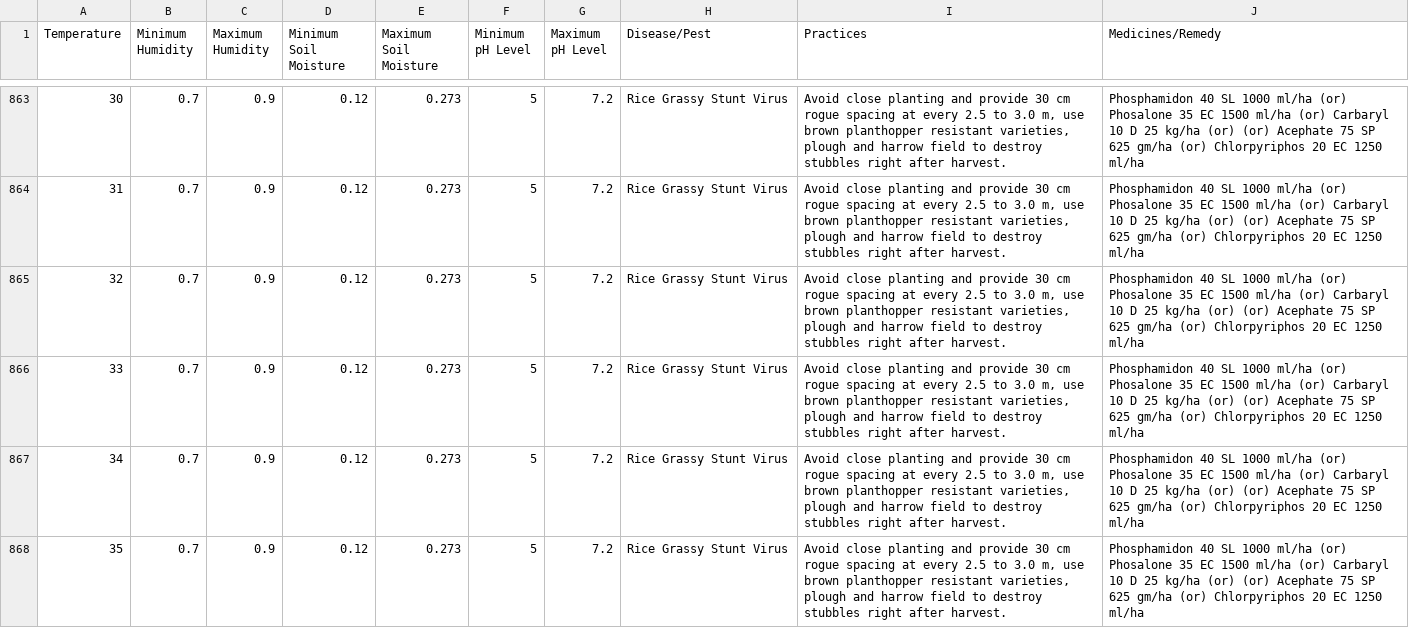
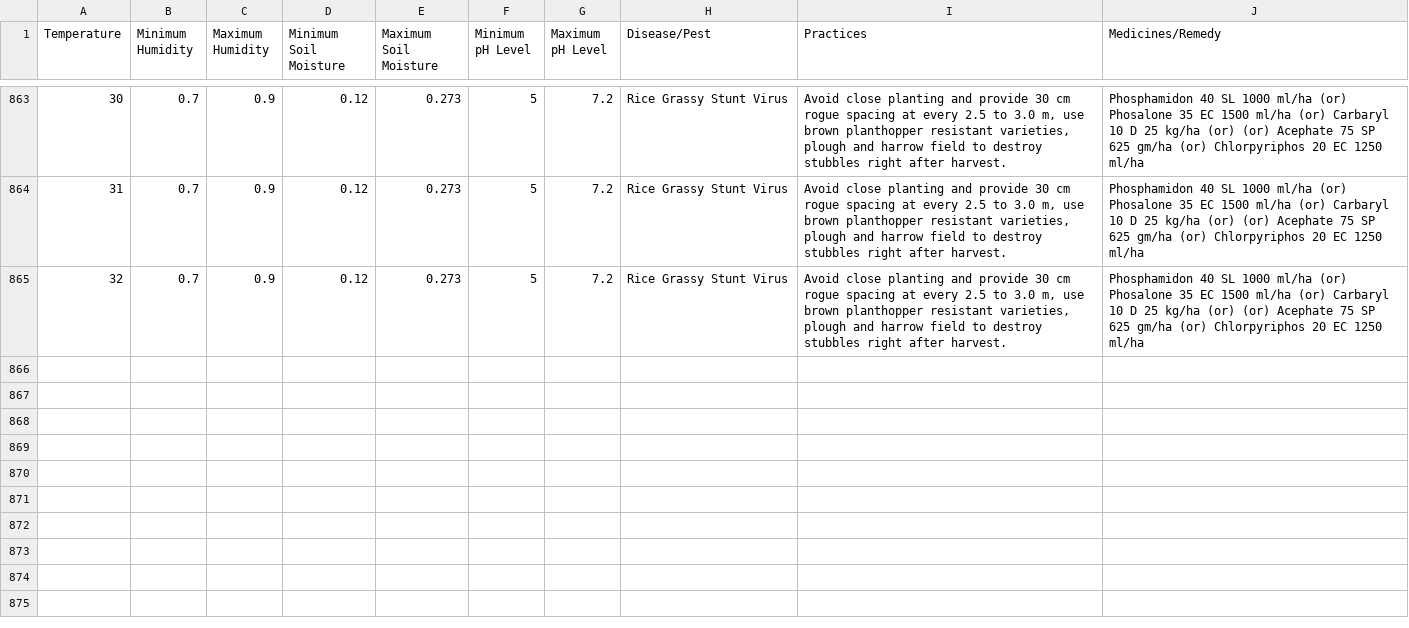
Before and after one commit to Neiwebe/500ricedisease, a CSV file: dataset - Sheet1 (4).csv, drawn as a sheet; only a part is shown, gaps mark what is left out; the diff names each change by its address in the sheet, - before the commit and + after, or states it on an @@ line.

Commit message:
Add files via upload

```diff
--- a/dataset - Sheet1 (4).csv
+++ b/dataset - Sheet1 (4).csv
-row 866: 33 | 0.7 | 0.9 | 0.12 | 0.273 | 5 | 7.2 | Rice Grassy Stunt Virus | Avoid close planting and provide 30 cm rogue spacing at every 2.5 to 3.0 m, use brown planthopper resistant varieties, plough and harrow field to destroy stubbles right after harvest. | Phosphamidon 40 SL 1000 ml/ha (or) Phosalone 35 EC 1500 ml/ha (or) Carbaryl 10 D 25 kg/ha (or) (or) Acephate 75 SP 625 gm/ha (or) Chlorpyriphos 20 EC 1250 ml/ha
-row 867: 34 | 0.7 | 0.9 | 0.12 | 0.273 | 5 | 7.2 | Rice Grassy Stunt Virus | Avoid close planting and provide 30 cm rogue spacing at every 2.5 to 3.0 m, use brown planthopper resistant varieties, plough and harrow field to destroy stubbles right after harvest. | Phosphamidon 40 SL 1000 ml/ha (or) Phosalone 35 EC 1500 ml/ha (or) Carbaryl 10 D 25 kg/ha (or) (or) Acephate 75 SP 625 gm/ha (or) Chlorpyriphos 20 EC 1250 ml/ha
-row 868: 35 | 0.7 | 0.9 | 0.12 | 0.273 | 5 | 7.2 | Rice Grassy Stunt Virus | Avoid close planting and provide 30 cm rogue spacing at every 2.5 to 3.0 m, use brown planthopper resistant varieties, plough and harrow field to destroy stubbles right after harvest. | Phosphamidon 40 SL 1000 ml/ha (or) Phosalone 35 EC 1500 ml/ha (or) Carbaryl 10 D 25 kg/ha (or) (or) Acephate 75 SP 625 gm/ha (or) Chlorpyriphos 20 EC 1250 ml/ha
```
